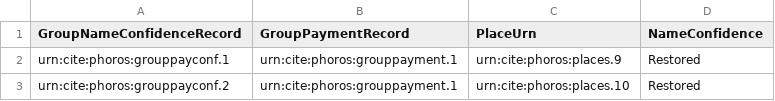
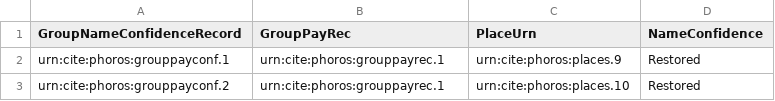
Before and after one commit to phoros/phoros, a CSV file: collections/groupConfidence.csv, drawn as a sheet.

Commit message:
Update groupConfidence.csv

```diff
--- a/collections/groupConfidence.csv
+++ b/collections/groupConfidence.csv
@@ -1,3 +1,3 @@
-GroupNameConfidenceRecord,GroupPaymentRecord,PlaceUrn,NameConfidence
-urn:cite:phoros:grouppayconf.1, urn:cite:phoros:grouppayment.1, urn:cite:phoros:places.9, Restored
-urn:cite:phoros:grouppayconf.2, urn:cite:phoros:grouppayment.1, urn:cite:phoros:places.10, Restored
+GroupNameConfidenceRecord,GroupPayRec,PlaceUrn,NameConfidence
+urn:cite:phoros:grouppayconf.1, urn:cite:phoros:grouppayrec.1, urn:cite:phoros:places.9, Restored
+urn:cite:phoros:grouppayconf.2, urn:cite:phoros:grouppayrec.1, urn:cite:phoros:places.10, Restored
```
